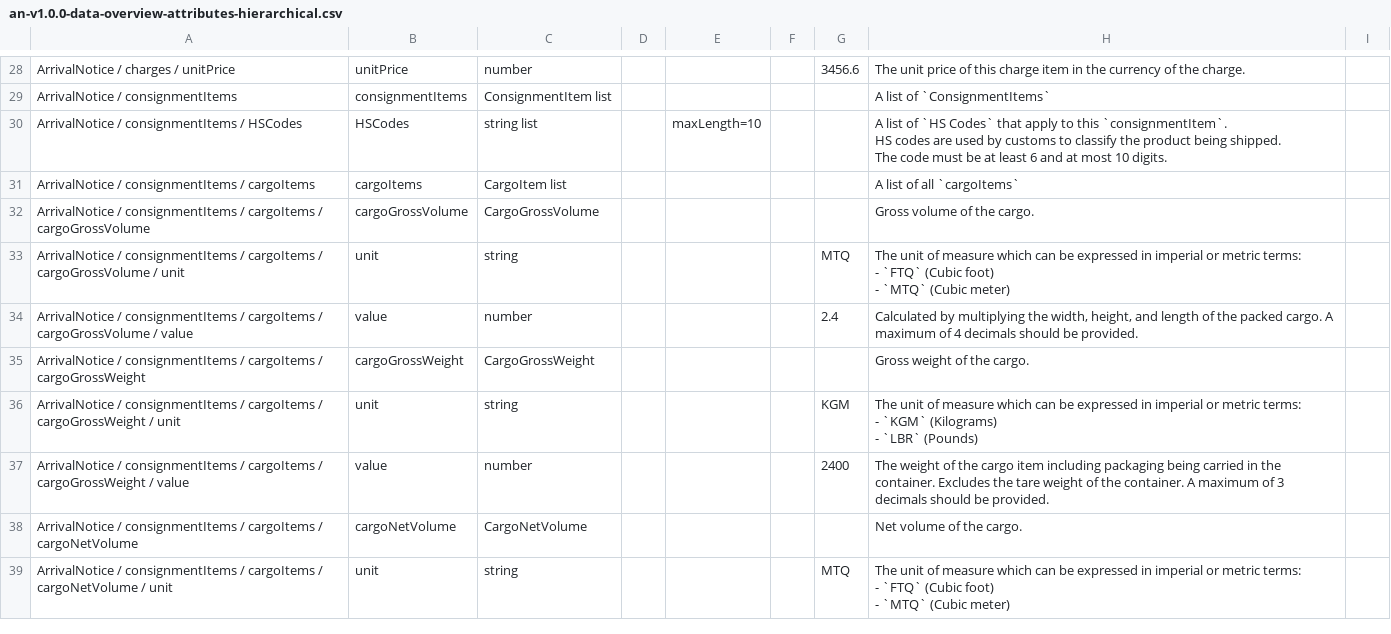
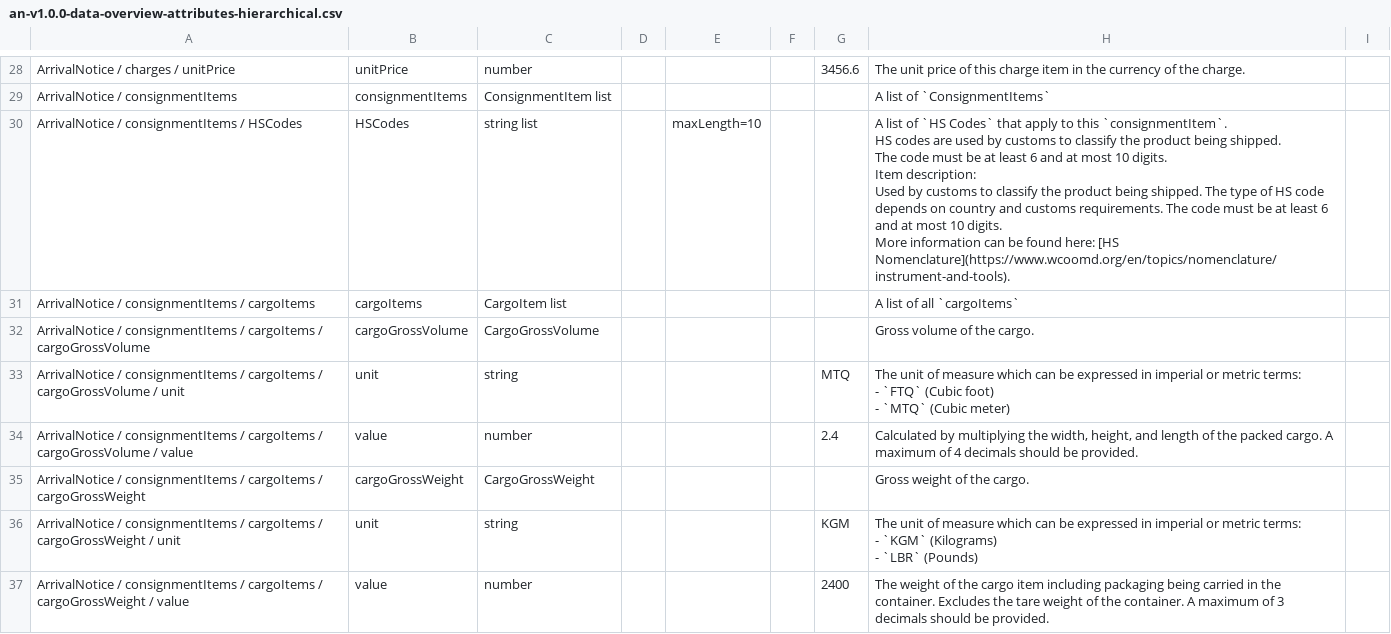
Before and after one commit to dcsaorg/Conformance-Gateway, a CSV file: specifications/generated-resources/standards/an/v100/an-v1.0.0-data-overview-attributes-hierarchical.csv, drawn as a sheet; only a part is shown, gaps mark what is left out; the shorter side is filled out with more unchanged rows; ↵ is a line break in a cell; the diff covers the shown part only; the diff names each change by its address in the sheet, - before the commit and + after, or states it on an @@ line.

Commit message:
SD-2283 AN free time now with multiple type codes

```diff
--- a/specifications/generated-resources/standards/an/v100/an-v1.0.0-data-overview-attributes-hierarchical.csv
+++ b/specifications/generated-resources/standards/an/v100/an-v1.0.0-data-overview-attributes-hierarchical.csv
-H30: …10 digits.
+H30: …10 digits. ↵ Item description: ↵ Used by customs to classify the product being shipped. The type of HS code depends on country and customs requirements. The code must be at least 6 and at most 10 digits. ↵ More information can be found here: [HS Nomenclature](https://www.wcoomd.org/en/topics/nomenclature/instrument-and-tools).
```
Also changed, not shown: 1 added row, 1 removed row and 13 edited cells elsewhere in this file, specifications/generated-resources/standards/an/v100/an-v1.0.0-data-overview-attributes-normalized.csv, 3 other files.
